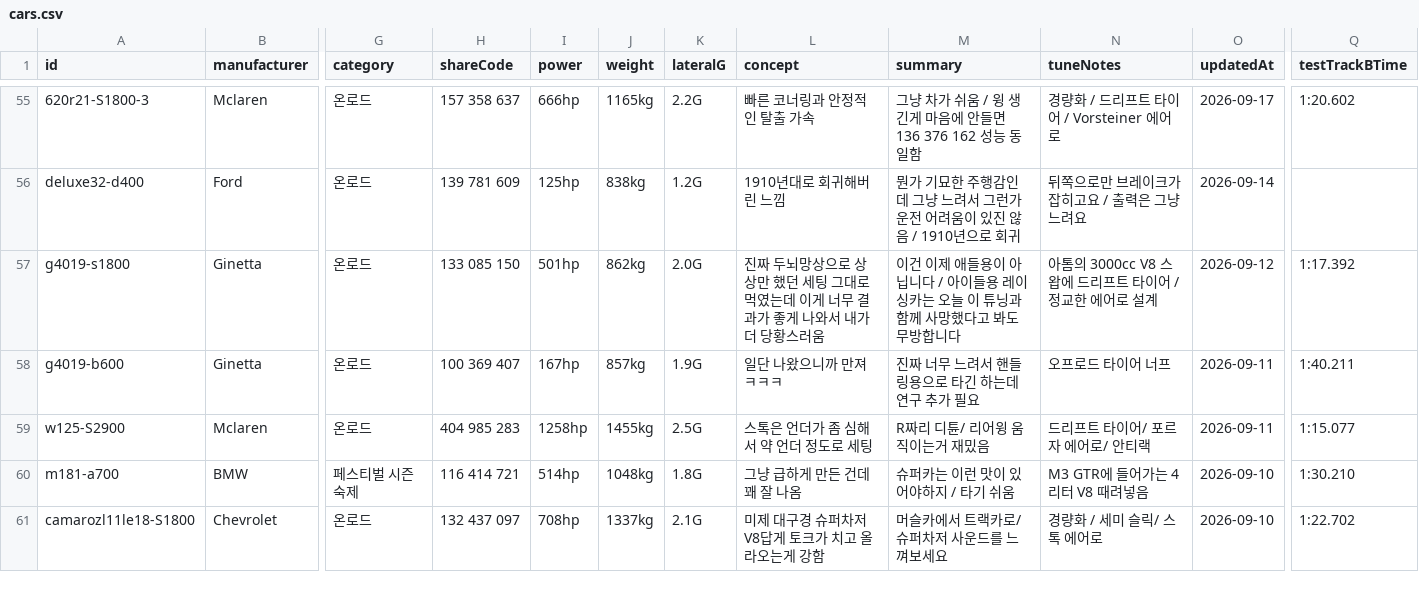
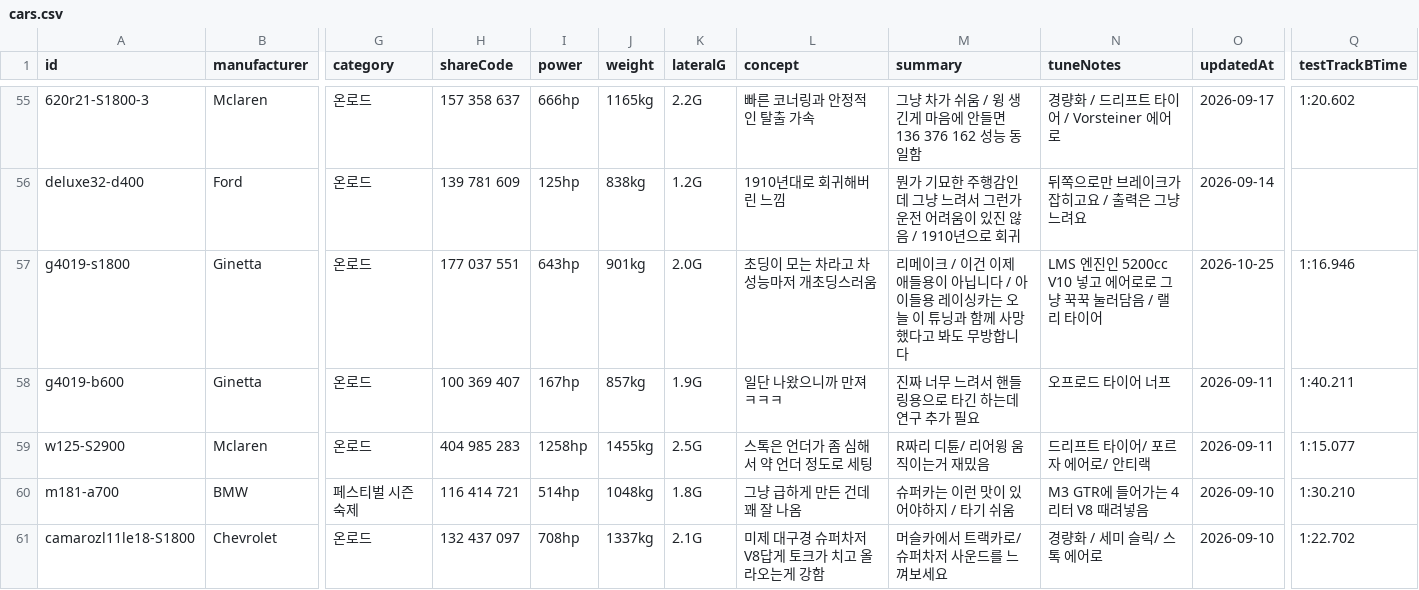
Before and after one commit to Lepe1210/forza6-tuning-archive-lepe, a CSV file: data/cars.csv, drawn as a sheet; only a part is shown, gaps mark what is left out; the diff names each change by its address in the sheet, - before the commit and + after, or states it on an @@ line.

```diff
--- a/data/cars.csv
+++ b/data/cars.csv
-H57 (shareCode): 133 085 150
+H57 (shareCode): 177 037 551
-I57 (power): 501hp
+I57 (power): 643hp
-J57 (weight): 862kg
+J57 (weight): 901kg
-L57 (concept): 진짜 두뇌망상으로 상상만 했던 세팅 그대로 먹였는데 이게 너무 결과가 좋게 나와서 내가 더 당황스러움
+L57 (concept): 초딩이 모는 차라고 차 성능마저 개초딩스러움
-M57 (summary): 이건 이…
+M57 (summary): 리메이크 / 이건 이…
-N57 (tuneNotes): 아톰의 3000cc V8 스왑에 드리프트 타이어 / 정교한 에어로 설계
+N57 (tuneNotes): LMS 엔진인 5200cc V10 넣고 에어로로 그냥 꾹꾹 눌러담음 / 랠리 타이어
-O57 (updatedAt): 2026-09-12
+O57 (updatedAt): 2026-10-25
-Q57 (testTrackBTime): 1:17.392
+Q57 (testTrackBTime): 1:16.946
```
Also changed, not shown: 2 other files.
